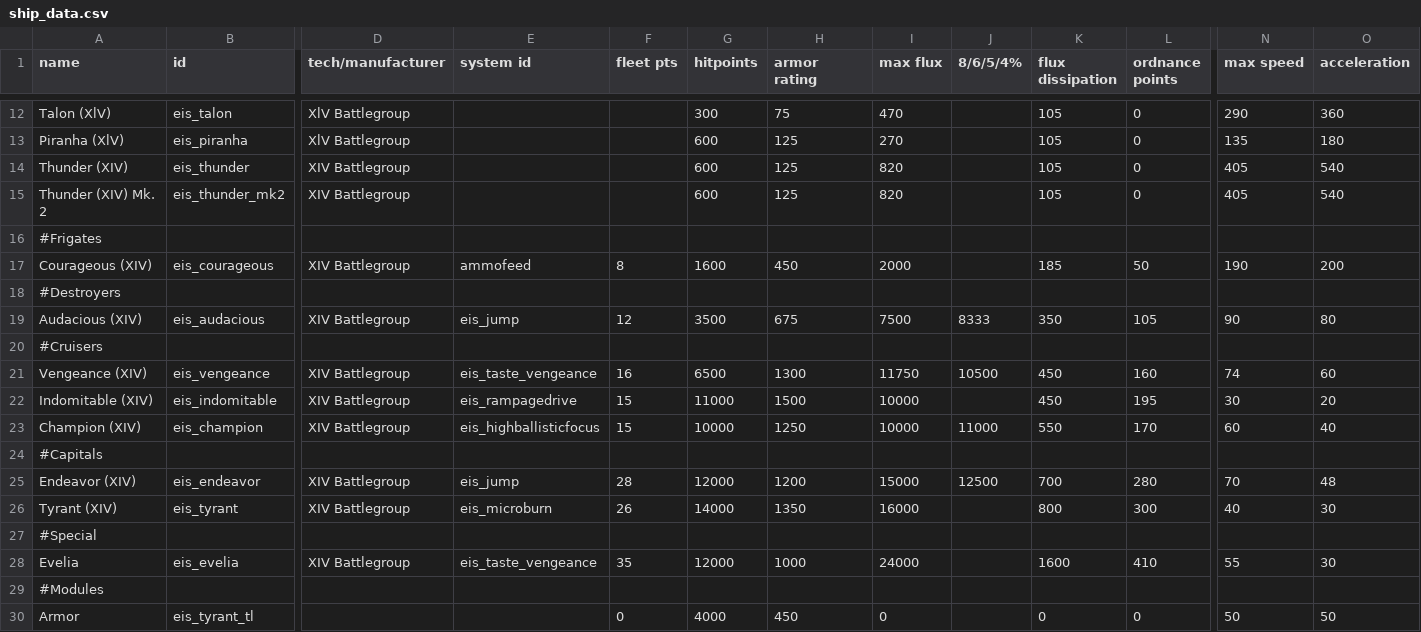
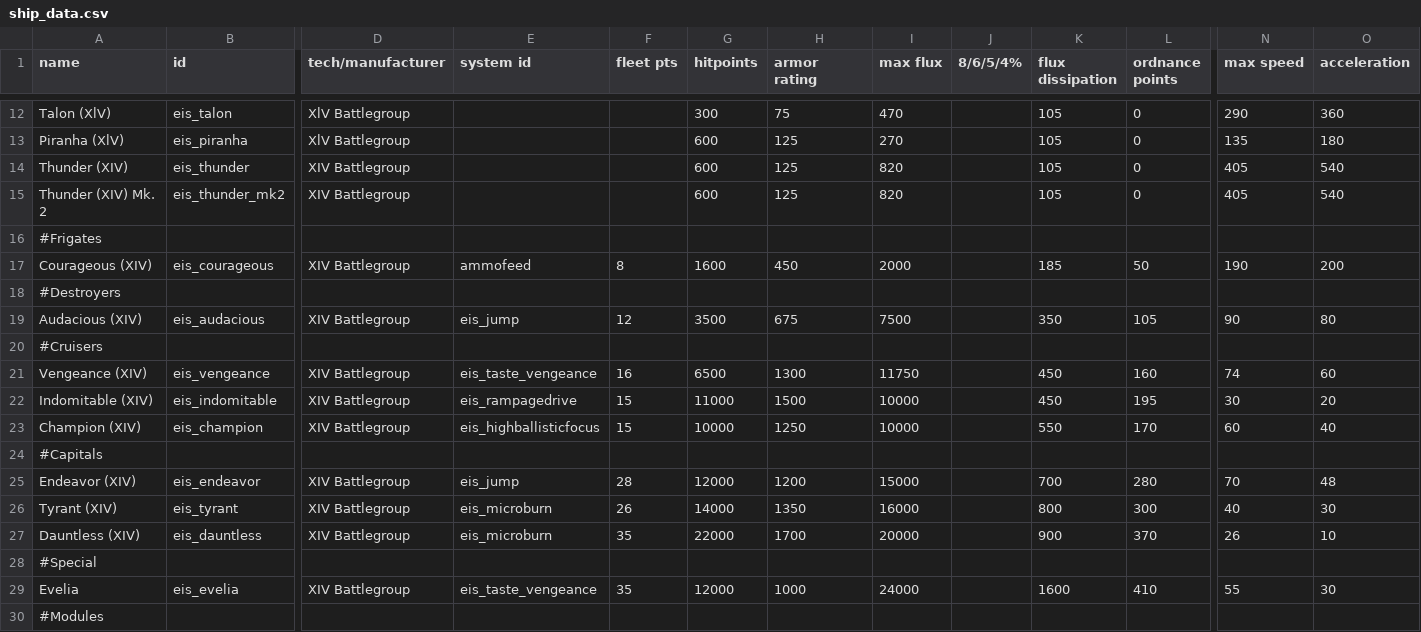
Before and after one commit to TechpriestEnginseer/solid-winner4, a CSV file: data/hulls/ship_data.csv, drawn as a sheet; only a part is shown, gaps mark what is left out; the shorter side is filled out with more unchanged rows; rows hold the shown columns only; the diff names each change by its address in the sheet, - before the commit and + after, or states it on an @@ line.

```diff
--- a/data/hulls/ship_data.csv
+++ b/data/hulls/ship_data.csv
-J19 (8/6/5/4%): 8333
+J19 (8/6/5/4%): (empty)
-J21 (8/6/5/4%): 10500
+J21 (8/6/5/4%): (empty)
-J23 (8/6/5/4%): 11000
+J23 (8/6/5/4%): (empty)
-J25 (8/6/5/4%): 12500
+J25 (8/6/5/4%): (empty)
+row 27: Dauntless (XIV) | eis_dauntless | XIV Battlegroup | eis_microburn | 35 | 22000 | 1700 | 20000 |  | 900 | 370 | 26 | 10
```
Also changed, not shown: data/hulls/wing_data.csv, 3 other files.
